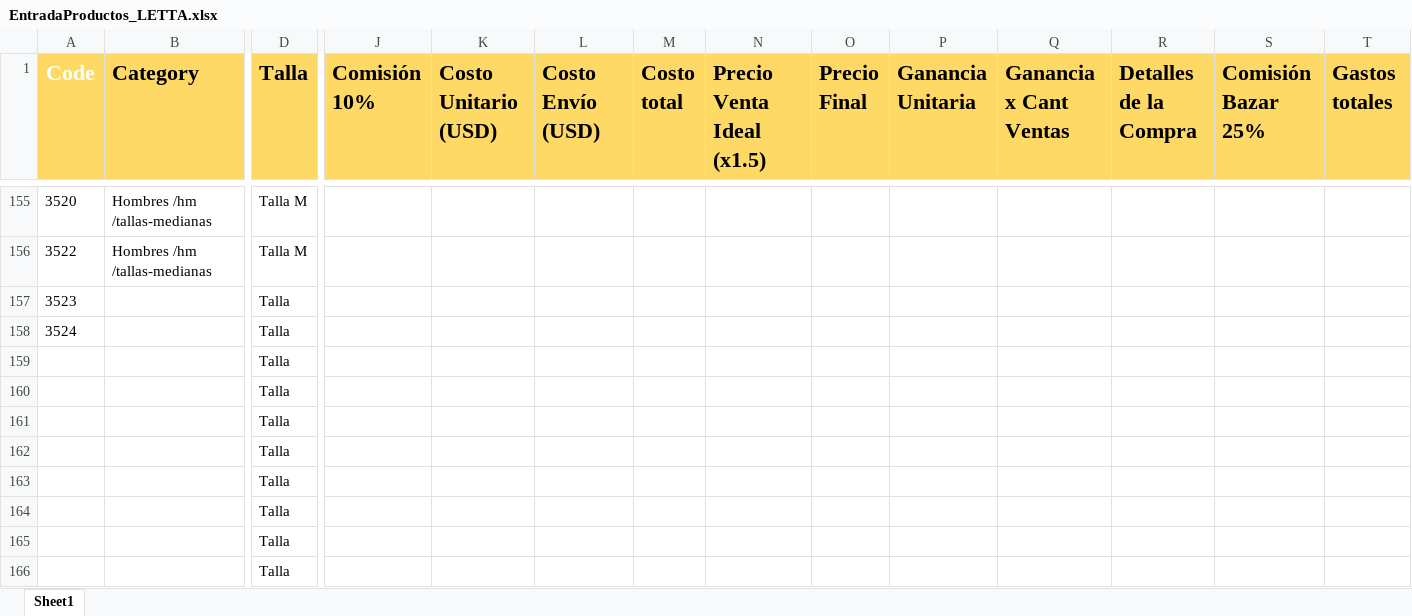
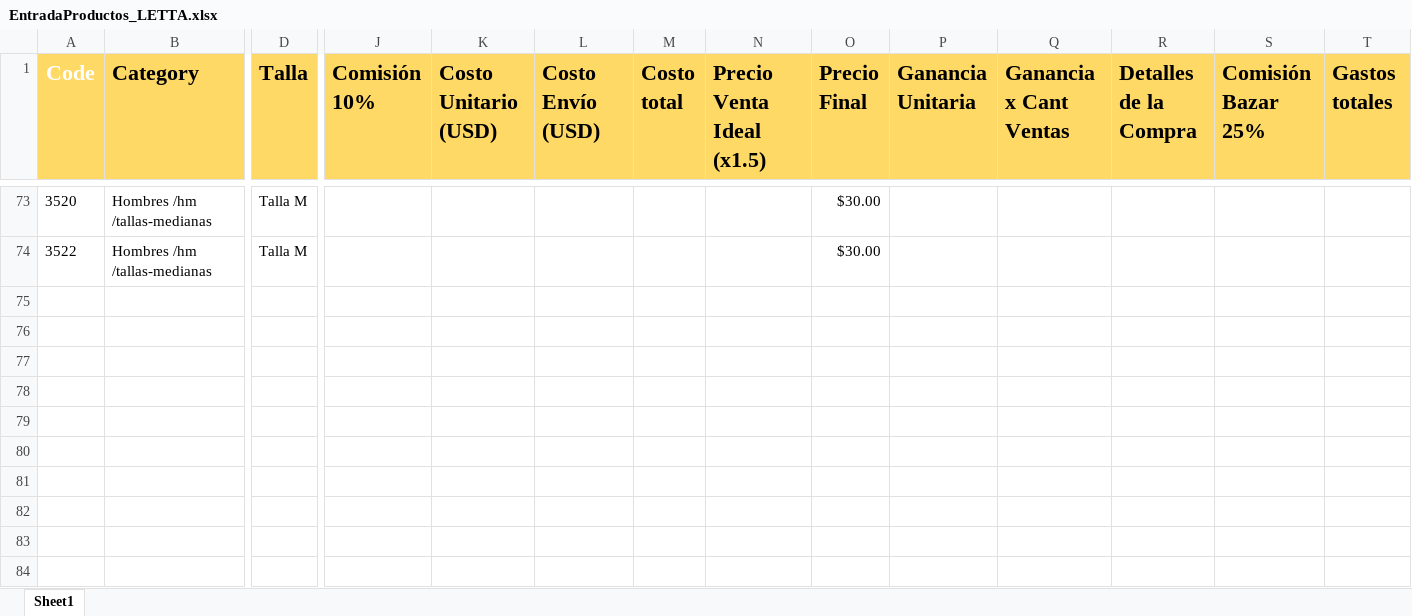
Before and after one commit to uberboutique/ss, an Excel workbook: EntradaProductos_LETTA.xlsx, sheet Sheet1, drawn as a sheet; only a part is shown, gaps mark what is left out; values as stored, in another font and other column widths than the file's, no borders; conditional formats not drawn; removed rows and columns are numbered as before the commit, all else as after; rows hold the shown columns only; the diff covers the shown part only; the diff names each change by its address in the sheet, - before the commit and + after, or states it on an @@ line.

```diff
--- a/EntradaProductos_LETTA.xlsx (sheet Sheet1)
+++ b/EntradaProductos_LETTA.xlsx (sheet Sheet1)
-O73:O74 (Precio Final): (empty)
+O73:O74 (Precio Final): $30.00
-row 157: 3523 |  | Talla
-row 158: 3524 |  | Talla
-row 159:  |  | Talla
-row 160:  |  | Talla
-row 161:  |  | Talla
-row 162:  |  | Talla
-row 163:  |  | Talla
-row 164:  |  | Talla
-row 165:  |  | Talla
-row 166:  |  | Talla
```
Also changed, not shown: 82 removed rows and 27 edited cells elsewhere in this sheet, formulas that keep their value, 1 other file.
